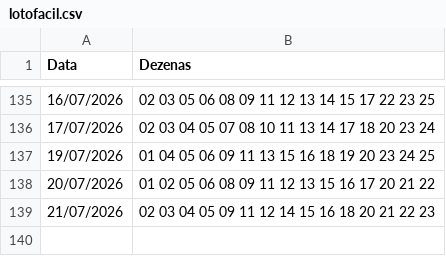
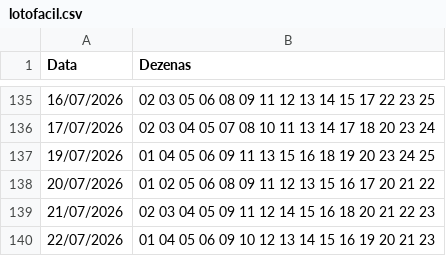
Before and after one commit to gustavosesso/lotofacil-registro-auto, a CSV file: lotofacil.csv, drawn as a sheet; only a part is shown, gaps mark what is left out; the diff names each change by its address in the sheet, - before the commit and + after, or states it on an @@ line.

```diff
--- a/lotofacil.csv
+++ b/lotofacil.csv
+row 140: 22/07/2026 | 01 04 05 06 09 10 12 13 14 15 16 19 20 21 23
```
